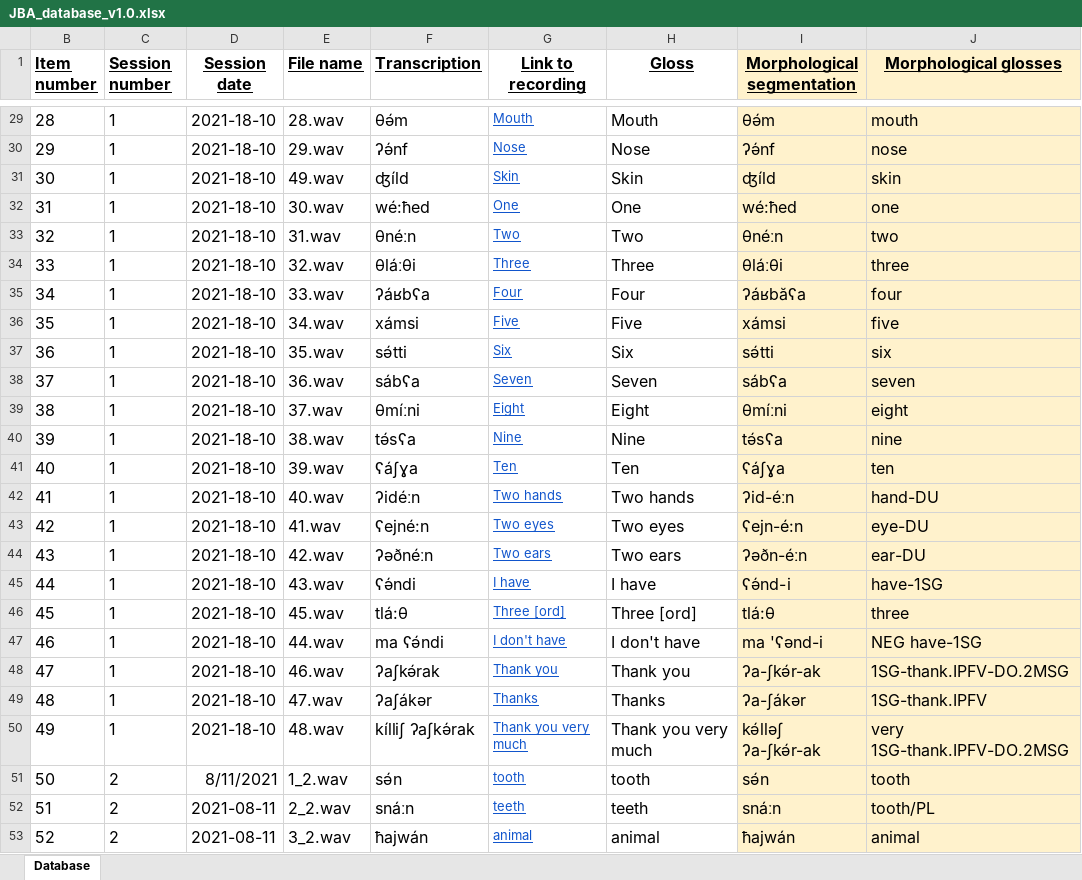
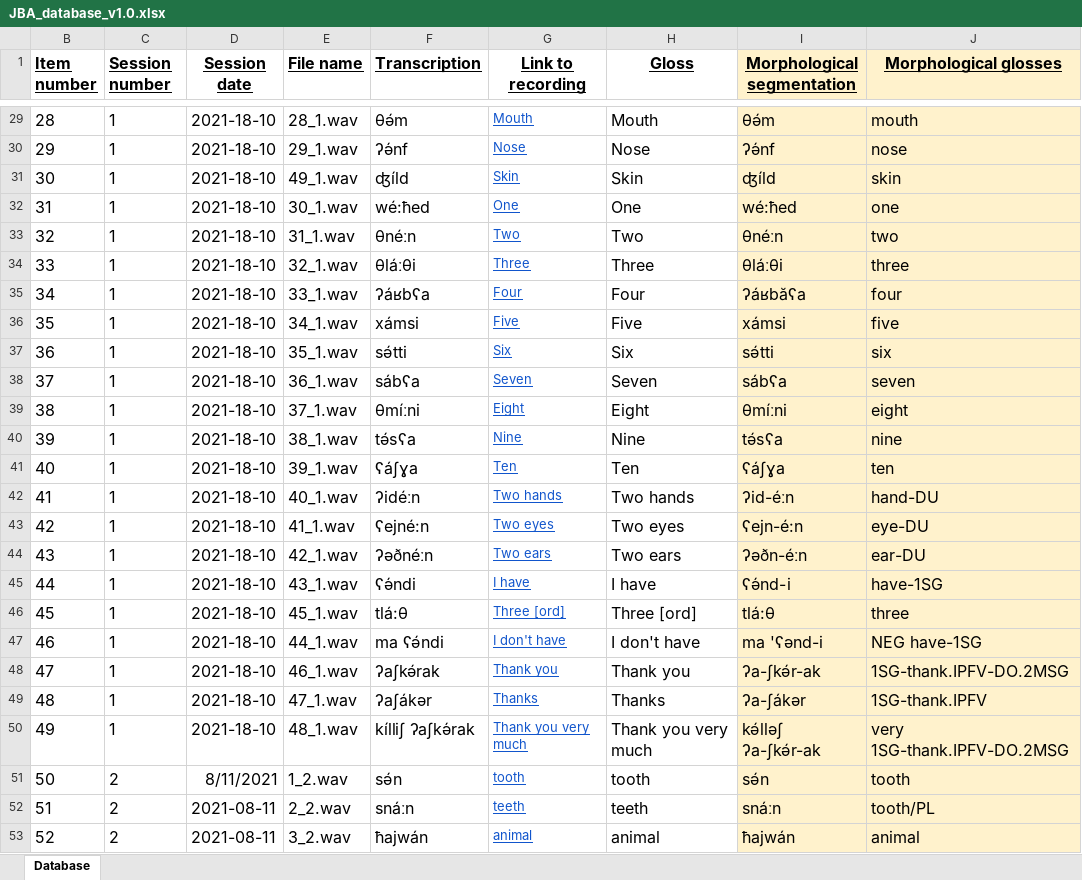
Before and after one commit to PcompLab/PcompLab.github.io, an Excel workbook: databases/JBA_database/JBA_database_v1.0.xlsx, sheet Database, drawn as a sheet; only a part is shown, gaps mark what is left out; values as stored, in another font and other column widths than the file's, no borders; the diff covers the shown part only; the diff names each change by its address in the sheet, - before the commit and + after, or states it on an @@ line.

```diff
--- a/databases/JBA_database/JBA_database_v1.0.xlsx (sheet Database)
+++ b/databases/JBA_database/JBA_database_v1.0.xlsx (sheet Database)
-E29 (File name): 28.wav
+E29 (File name): 28_1.wav
-E30 (File name): 29.wav
+E30 (File name): 29_1.wav
-E31 (File name): 49.wav
+E31 (File name): 49_1.wav
-E32 (File name): 30.wav
+E32 (File name): 30_1.wav
-E33 (File name): 31.wav
+E33 (File name): 31_1.wav
-E34 (File name): 32.wav
+E34 (File name): 32_1.wav
-E35 (File name): 33.wav
+E35 (File name): 33_1.wav
-E36 (File name): 34.wav
+E36 (File name): 34_1.wav
-E37 (File name): 35.wav
+E37 (File name): 35_1.wav
-E38 (File name): 36.wav
+E38 (File name): 36_1.wav
-E39 (File name): 37.wav
+E39 (File name): 37_1.wav
-E40 (File name): 38.wav
+E40 (File name): 38_1.wav
-E41 (File name): 39.wav
+E41 (File name): 39_1.wav
-E42 (File name): 40.wav
+E42 (File name): 40_1.wav
-E43 (File name): 41.wav
+E43 (File name): 41_1.wav
-E44 (File name): 42.wav
+E44 (File name): 42_1.wav
-E45 (File name): 43.wav
+E45 (File name): 43_1.wav
-E46 (File name): 45.wav
+E46 (File name): 45_1.wav
-E47 (File name): 44.wav
+E47 (File name): 44_1.wav
-E48 (File name): 46.wav
+E48 (File name): 46_1.wav
-E49 (File name): 47.wav
+E49 (File name): 47_1.wav
-E50 (File name): 48.wav
+E50 (File name): 48_1.wav
```
Also changed, not shown: 27 edited cells elsewhere in this sheet.
